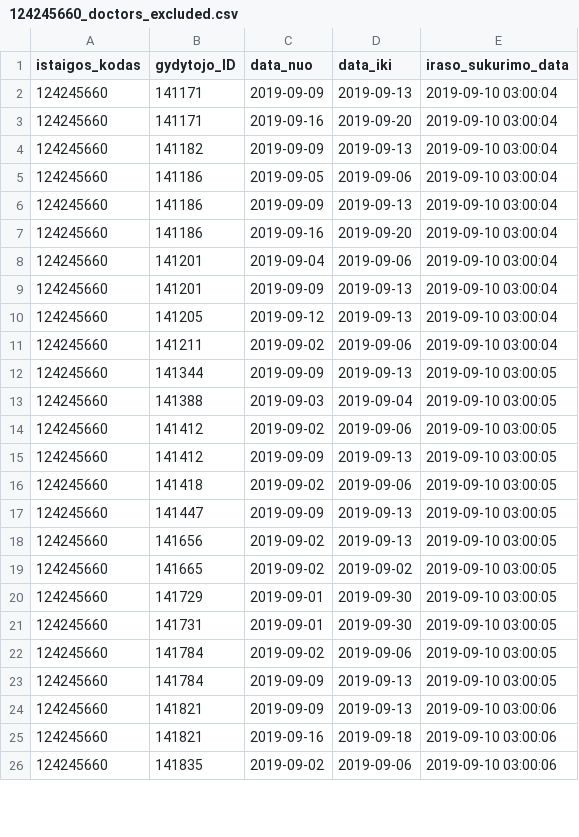
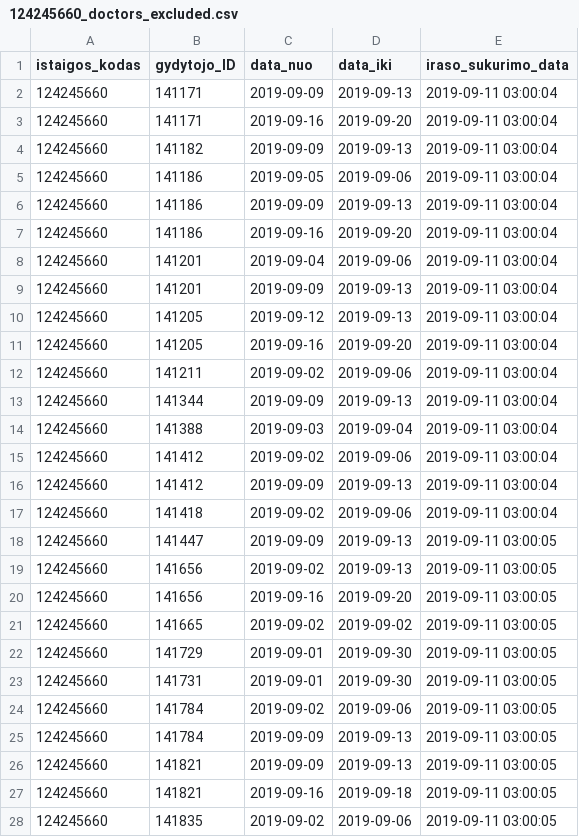
Before and after one commit to vilnius/seskines-poliklinika, a CSV file: 124245660_doctors_excluded.csv, drawn as a sheet; only a part is shown; the diff covers the shown part only.

```diff
--- a/124245660_doctors_excluded.csv
+++ b/124245660_doctors_excluded.csv
@@ -1,26 +1,28 @@
 istaigos_kodas;gydytojo_ID;data_nuo;data_iki;iraso_sukurimo_data
-124245660;141171;2019-09-09;2019-09-13;2019-09-10 03:00:04
-124245660;141171;2019-09-16;2019-09-20;2019-09-10 03:00:04
-124245660;141182;2019-09-09;2019-09-13;2019-09-10 03:00:04
-124245660;141186;2019-09-05;2019-09-06;2019-09-10 03:00:04
-124245660;141186;2019-09-09;2019-09-13;2019-09-10 03:00:04
-124245660;141186;2019-09-16;2019-09-20;2019-09-10 03:00:04
-124245660;141201;2019-09-04;2019-09-06;2019-09-10 03:00:04
-124245660;141201;2019-09-09;2019-09-13;2019-09-10 03:00:04
-124245660;141205;2019-09-12;2019-09-13;2019-09-10 03:00:04
-124245660;141211;2019-09-02;2019-09-06;2019-09-10 03:00:04
-124245660;141344;2019-09-09;2019-09-13;2019-09-10 03:00:05
-124245660;141388;2019-09-03;2019-09-04;2019-09-10 03:00:05
-124245660;141412;2019-09-02;2019-09-06;2019-09-10 03:00:05
-124245660;141412;2019-09-09;2019-09-13;2019-09-10 03:00:05
-124245660;141418;2019-09-02;2019-09-06;2019-09-10 03:00:05
-124245660;141447;2019-09-09;2019-09-13;2019-09-10 03:00:05
-124245660;141656;2019-09-02;2019-09-13;2019-09-10 03:00:05
-124245660;141665;2019-09-02;2019-09-02;2019-09-10 03:00:05
-124245660;141729;2019-09-01;2019-09-30;2019-09-10 03:00:05
-124245660;141731;2019-09-01;2019-09-30;2019-09-10 03:00:05
-124245660;141784;2019-09-02;2019-09-06;2019-09-10 03:00:05
-124245660;141784;2019-09-09;2019-09-13;2019-09-10 03:00:05
-124245660;141821;2019-09-09;2019-09-13;2019-09-10 03:00:06
-124245660;141821;2019-09-16;2019-09-18;2019-09-10 03:00:06
-124245660;141835;2019-09-02;2019-09-06;2019-09-10 03:00:06
+124245660;141171;2019-09-09;2019-09-13;2019-09-11 03:00:04
+124245660;141171;2019-09-16;2019-09-20;2019-09-11 03:00:04
+124245660;141182;2019-09-09;2019-09-13;2019-09-11 03:00:04
+124245660;141186;2019-09-05;2019-09-06;2019-09-11 03:00:04
+124245660;141186;2019-09-09;2019-09-13;2019-09-11 03:00:04
+124245660;141186;2019-09-16;2019-09-20;2019-09-11 03:00:04
+124245660;141201;2019-09-04;2019-09-06;2019-09-11 03:00:04
+124245660;141201;2019-09-09;2019-09-13;2019-09-11 03:00:04
+124245660;141205;2019-09-12;2019-09-13;2019-09-11 03:00:04
+124245660;141205;2019-09-16;2019-09-20;2019-09-11 03:00:04
+124245660;141211;2019-09-02;2019-09-06;2019-09-11 03:00:04
+124245660;141344;2019-09-09;2019-09-13;2019-09-11 03:00:04
+124245660;141388;2019-09-03;2019-09-04;2019-09-11 03:00:04
+124245660;141412;2019-09-02;2019-09-06;2019-09-11 03:00:04
+124245660;141412;2019-09-09;2019-09-13;2019-09-11 03:00:04
+124245660;141418;2019-09-02;2019-09-06;2019-09-11 03:00:04
+124245660;141447;2019-09-09;2019-09-13;2019-09-11 03:00:05
+124245660;141656;2019-09-02;2019-09-13;2019-09-11 03:00:05
+124245660;141656;2019-09-16;2019-09-20;2019-09-11 03:00:05
+124245660;141665;2019-09-02;2019-09-02;2019-09-11 03:00:05
+124245660;141729;2019-09-01;2019-09-30;2019-09-11 03:00:05
+124245660;141731;2019-09-01;2019-09-30;2019-09-11 03:00:05
+124245660;141784;2019-09-02;2019-09-06;2019-09-11 03:00:05
+124245660;141784;2019-09-09;2019-09-13;2019-09-11 03:00:05
+124245660;141821;2019-09-09;2019-09-13;2019-09-11 03:00:05
+124245660;141821;2019-09-16;2019-09-18;2019-09-11 03:00:05
+124245660;141835;2019-09-02;2019-09-06;2019-09-11 03:00:05
```
Also changed, not shown: 3 edited cells elsewhere in this file, 124245660_family_doctors_list.csv, 1 other file.
